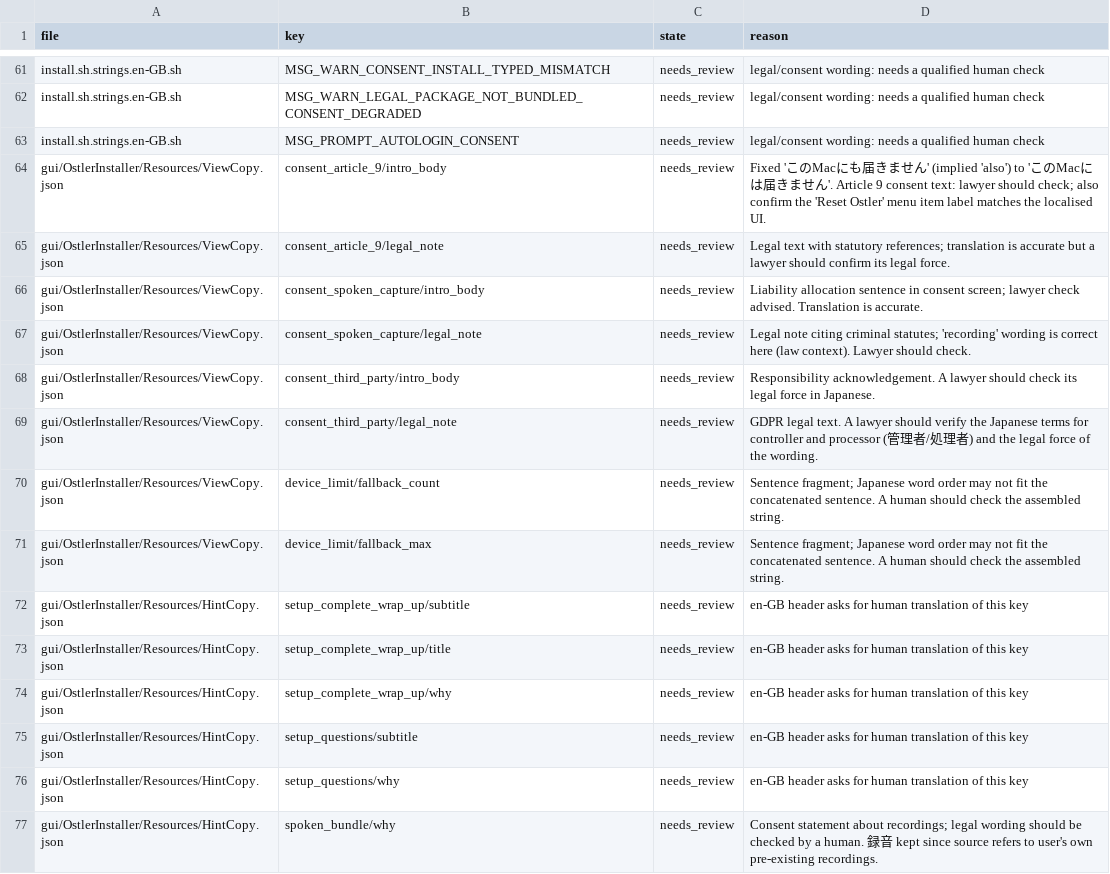
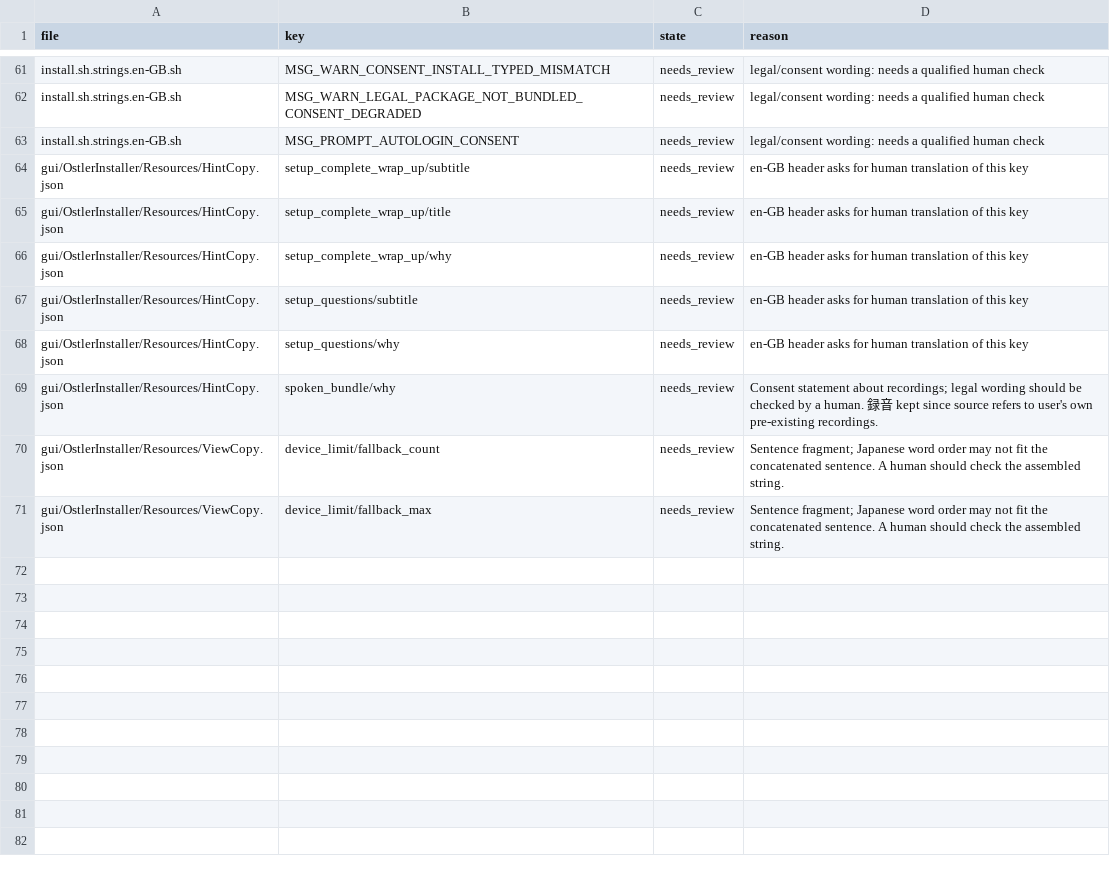
Before and after one commit to andygmassey/CM051-Home-Hub-Installer, a TSV file: l10n/REVIEW_FLAGS.ja.tsv, drawn as a sheet; only a part is shown, gaps mark what is left out.

```diff
--- a/l10n/REVIEW_FLAGS.ja.tsv
+++ b/l10n/REVIEW_FLAGS.ja.tsv
@@ -63,10 +63,2 @@ install.sh.strings.en-GB.sh	MSG_WARN_LEGAL_PACKAGE_NOT_BUNDLED_CONSENT_DEGRADED
 install.sh.strings.en-GB.sh	MSG_PROMPT_AUTOLOGIN_CONSENT	needs_review	legal/consent wording: needs a qualified human check
-gui/OstlerInstaller/Resources/ViewCopy.json	consent_article_9/intro_body	needs_review	Fixed 'このMacにも届きません' (implied 'also') to 'このMacには届きません'. Article 9 consent text: lawyer should check; also confirm the 'Reset Ostler' menu item label matches the localised UI.
-gui/OstlerInstaller/Resources/ViewCopy.json	consent_article_9/legal_note	needs_review	Legal text with statutory references; translation is accurate but a lawyer should confirm its legal force.
-gui/OstlerInstaller/Resources/ViewCopy.json	consent_spoken_capture/intro_body	needs_review	Liability allocation sentence in consent screen; lawyer check advised. Translation is accurate.
-gui/OstlerInstaller/Resources/ViewCopy.json	consent_spoken_capture/legal_note	needs_review	Legal note citing criminal statutes; 'recording' wording is correct here (law context). Lawyer should check.
-gui/OstlerInstaller/Resources/ViewCopy.json	consent_third_party/intro_body	needs_review	Responsibility acknowledgement. A lawyer should check its legal force in Japanese.
-gui/OstlerInstaller/Resources/ViewCopy.json	consent_third_party/legal_note	needs_review	GDPR legal text. A lawyer should verify the Japanese terms for controller and processor (管理者/処理者) and the legal force of the wording.
-gui/OstlerInstaller/Resources/ViewCopy.json	device_limit/fallback_count	needs_review	Sentence fragment; Japanese word order may not fit the concatenated sentence. A human should check the assembled string.
-gui/OstlerInstaller/Resources/ViewCopy.json	device_limit/fallback_max	needs_review	Sentence fragment; Japanese word order may not fit the concatenated sentence. A human should check the assembled string.
 gui/OstlerInstaller/Resources/HintCopy.json	setup_complete_wrap_up/subtitle	needs_review	en-GB header asks for human translation of this key
@@ -77 +69,3 @@ gui/OstlerInstaller/Resources/HintCopy.json	setup_questions/why	needs_review	en-
 gui/OstlerInstaller/Resources/HintCopy.json	spoken_bundle/why	needs_review	Consent statement about recordings; legal wording should be checked by a human. 録音 kept since source refers to user's own pre-existing recordings.
+gui/OstlerInstaller/Resources/ViewCopy.json	device_limit/fallback_count	needs_review	Sentence fragment; Japanese word order may not fit the concatenated sentence. A human should check the assembled string.
+gui/OstlerInstaller/Resources/ViewCopy.json	device_limit/fallback_max	needs_review	Sentence fragment; Japanese word order may not fit the concatenated sentence. A human should check the assembled string.
```
Also changed, not shown: l10n/REVIEW_FLAGS.ar.tsv, l10n/REVIEW_FLAGS.de.tsv, 50 other files.
